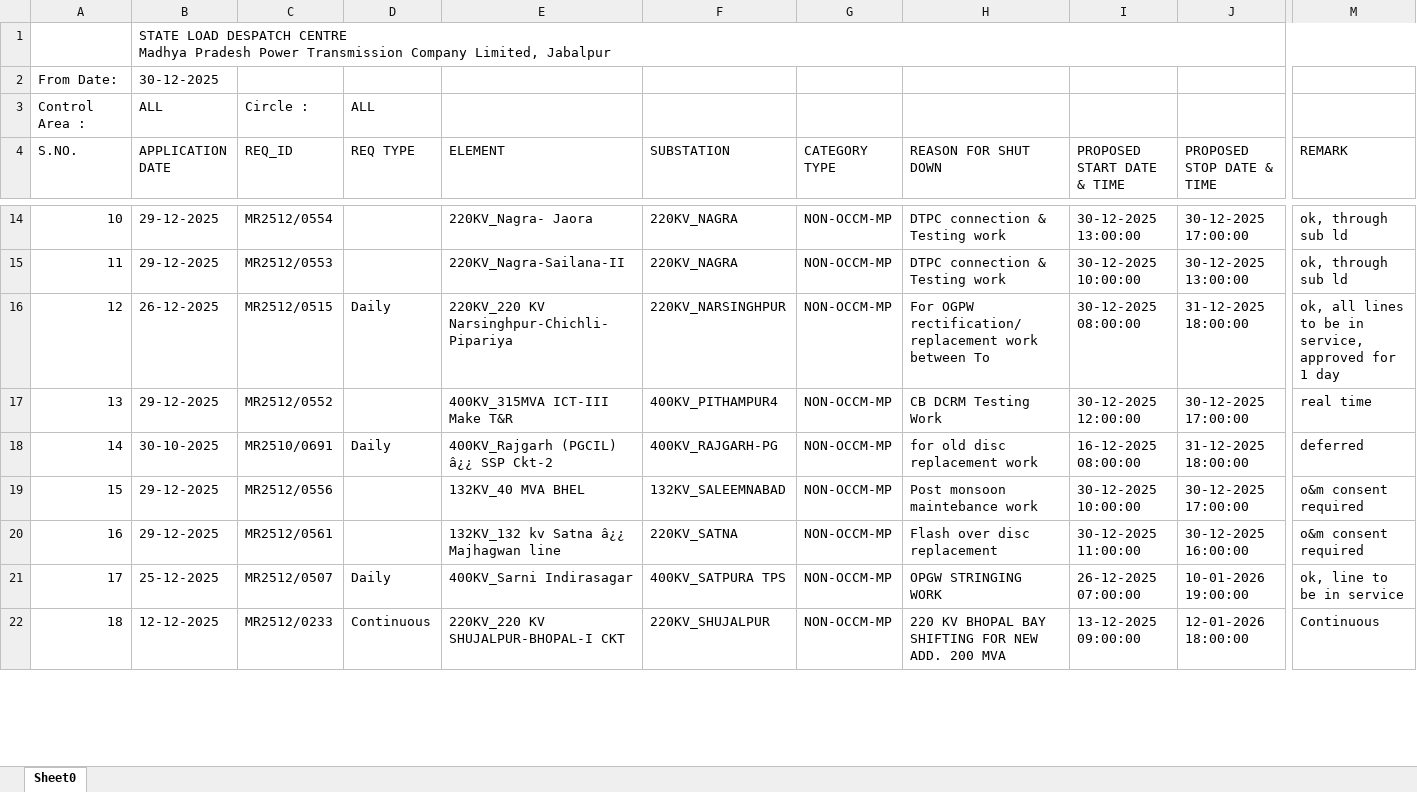
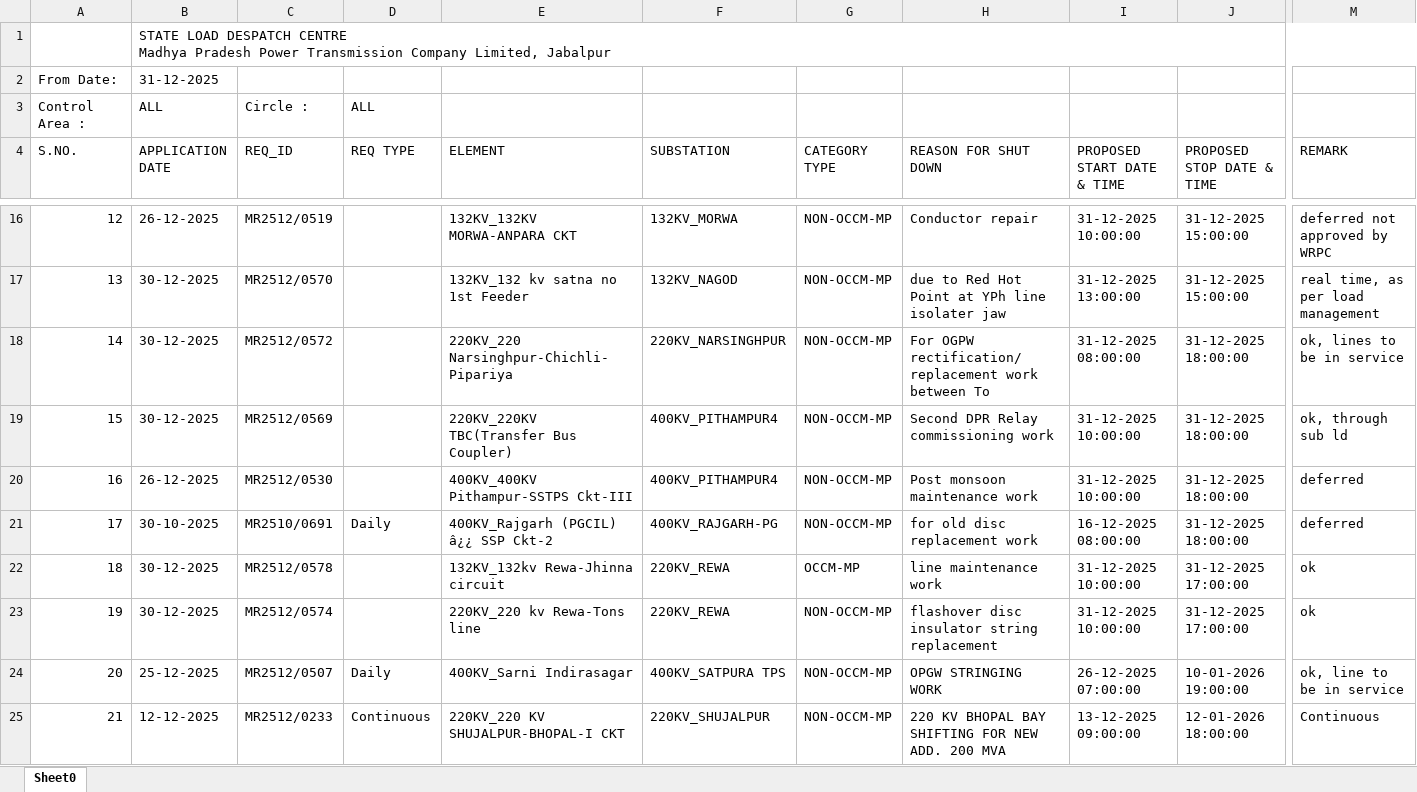
Before and after one commit to SLDCMP/shutdown, an Excel workbook: 1.xlsx, sheet Sheet0, drawn as a sheet; only a part is shown, gaps mark what is left out; values as stored, in another font and other column widths than the file's, no cell formats; charts and pictures not drawn; removed rows and columns are numbered as before the commit, all else as after; rows hold the shown columns only; the diff covers the shown part only; the diff names each change by its address in the sheet, - before the commit and + after, or states it on an @@ line.

Commit message:
Add files via upload

```diff
--- a/1.xlsx (sheet Sheet0)
+++ b/1.xlsx (sheet Sheet0)
-B2 (APPLICATION DATE): 30-12-2025
+B2 (APPLICATION DATE): 31-12-2025
@@ column A (S.NO.) renumbered between rows 8 and 25 @@
-row 14: 10 | 29-12-2025 | MR2512/0554 |  | 220KV_Nagra- Jaora | 220KV_NAGRA | NON-OCCM-MP | DTPC connection & Testing work | 30-12-2025 13:00:00 | 30-12-2025 17:00:00 | ok, through sub ld
-row 15: 11 | 29-12-2025 | MR2512/0553 |  | 220KV_Nagra-Sailana-II | 220KV_NAGRA | NON-OCCM-MP | DTPC connection & Testing work | 30-12-2025 10:00:00 | 30-12-2025 13:00:00 | ok, through sub ld
+row 16: 12 | 26-12-2025 | MR2512/0519 |  | 132KV_132KV MORWA-ANPARA CKT | 132KV_MORWA | NON-OCCM-MP | Conductor repair | 31-12-2025 10:00:00 | 31-12-2025 15:00:00 | deferred not approved by WRPC
+row 17: 13 | 30-12-2025 | MR2512/0570 |  | 132KV_132 kv satna no 1st Feeder | 132KV_NAGOD | NON-OCCM-MP | due to Red Hot Point at YPh line isolater jaw | 31-12-2025 13:00:00 | 31-12-2025 15:00:00 | real time, as per load management
-B18 (APPLICATION DATE): 26-12-2025
+B18 (APPLICATION DATE): 30-12-2025
-C18 (REQ_ID): MR2512/0515
+C18 (REQ_ID): MR2512/0572
-D18 (REQ TYPE): Daily
+D18 (REQ TYPE): (empty)
-E18 (ELEMENT): 220KV_220 KV Narsinghpur-Chichli-Pipariya
+E18 (ELEMENT): 220KV_220 Narsinghpur-Chichli-Pipariya
-I18 (PROPOSED START DATE & TIME): 30-12-2025 08:00:00
+I18 (PROPOSED START DATE & TIME): 31-12-2025 08:00:00
-M18 (REMARK): ok, all lines to be in service, approved for 1 day
+M18 (REMARK): ok, lines to be in service
+row 19: 15 | 30-12-2025 | MR2512/0569 |  | 220KV_220KV TBC(Transfer Bus Coupler) | 400KV_PITHAMPUR4 | NON-OCCM-MP | Second DPR Relay commissioning work | 31-12-2025 10:00:00 | 31-12-2025 18:00:00 | ok, through sub ld
-B20 (APPLICATION DATE): 29-12-2025
+B20 (APPLICATION DATE): 26-12-2025
-C20 (REQ_ID): MR2512/0552
+C20 (REQ_ID): MR2512/0530
-E20 (ELEMENT): 400KV_315MVA ICT-III Make T&R
+E20 (ELEMENT): 400KV_400KV Pithampur-SSTPS Ckt-III
-H20 (REASON FOR SHUT DOWN): CB DCRM Testing Work
+H20 (REASON FOR SHUT DOWN): Post monsoon maintenance work
-I20 (PROPOSED START DATE & TIME): 30-12-2025 12:00:00
+I20 (PROPOSED START DATE & TIME): 31-12-2025 10:00:00
-J20 (PROPOSED STOP DATE & TIME): 30-12-2025 17:00:00
+J20 (PROPOSED STOP DATE & TIME): 31-12-2025 18:00:00
-M20 (REMARK): real time
+M20 (REMARK): deferred
-row 19: 15 | 29-12-2025 | MR2512/0556 |  | 132KV_40 MVA BHEL | 132KV_SALEEMNABAD | NON-OCCM-MP | Post monsoon maintebance work | 30-12-2025 10:00:00 | 30-12-2025 17:00:00 | o&m consent required
-row 20: 16 | 29-12-2025 | MR2512/0561 |  | 132KV_132 kv Satna â¿¿ Majhagwan line | 220KV_SATNA | NON-OCCM-MP | Flash over disc replacement | 30-12-2025 11:00:00 | 30-12-2025 16:00:00 | o&m consent required
+row 22: 18 | 30-12-2025 | MR2512/0578 |  | 132KV_132kv Rewa-Jhinna circuit | 220KV_REWA | OCCM-MP | line maintenance work | 31-12-2025 10:00:00 | 31-12-2025 17:00:00 | ok
+row 23: 19 | 30-12-2025 | MR2512/0574 |  | 220KV_220 kv Rewa-Tons line | 220KV_REWA | NON-OCCM-MP | flashover disc insulator string replacement | 31-12-2025 10:00:00 | 31-12-2025 17:00:00 | ok
```
Also changed, not shown: 8 added rows, 5 removed rows and 1 edited cell elsewhere in this sheet, cell formats.
